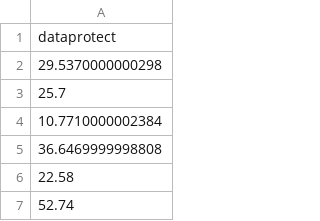
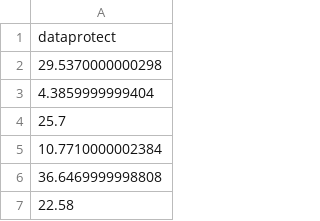
Before and after one commit to j-5chneider/consent, a CSV file: data/Study_1/osc_0.csv, drawn as a sheet; only a part is shown; the shorter side is filled out with more unchanged rows; the diff names each change by its address in the sheet, - before the commit and + after, or states it on an @@ line.

Commit message:
more data from formr

```diff
--- a/data/Study_1/osc_0.csv
+++ b/data/Study_1/osc_0.csv
+row 3: 4.3859999999404
```
Also changed, not shown: 2 other files.
